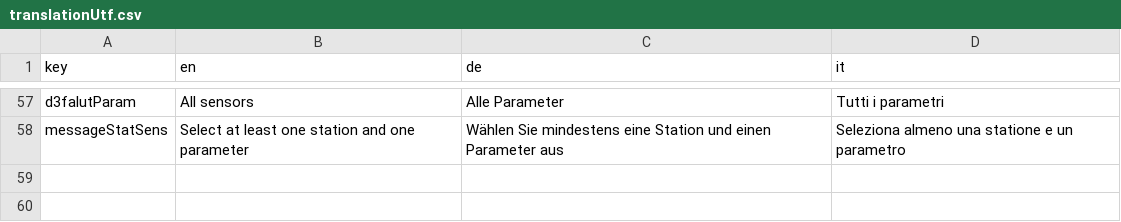
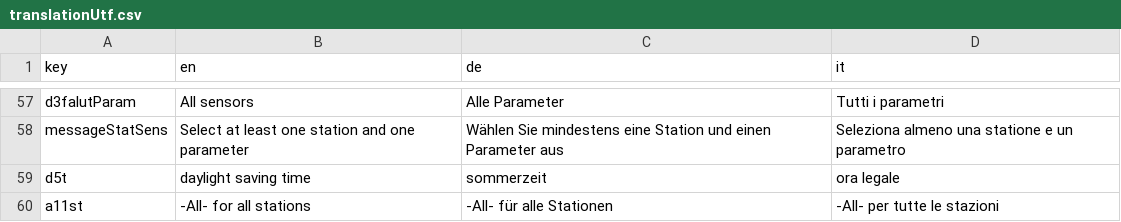
Before and after one commit to GiulioGenova/MeteoBrowser, a CSV file: inst/shinyApps/MeteoBrowser/translationUtf.csv, drawn as a sheet; only a part is shown, gaps mark what is left out; the diff names each change by its address in the sheet, - before the commit and + after, or states it on an @@ line.

```diff
--- a/inst/shinyApps/MeteoBrowser/translationUtf.csv
+++ b/inst/shinyApps/MeteoBrowser/translationUtf.csv
+row 59: d5t | daylight saving time | sommerzeit | ora legale
+row 60: a11st | -All- for all stations | -All- für alle Stationen | -All- per tutte le stazioni
```
Also changed, not shown: 11 other files.
